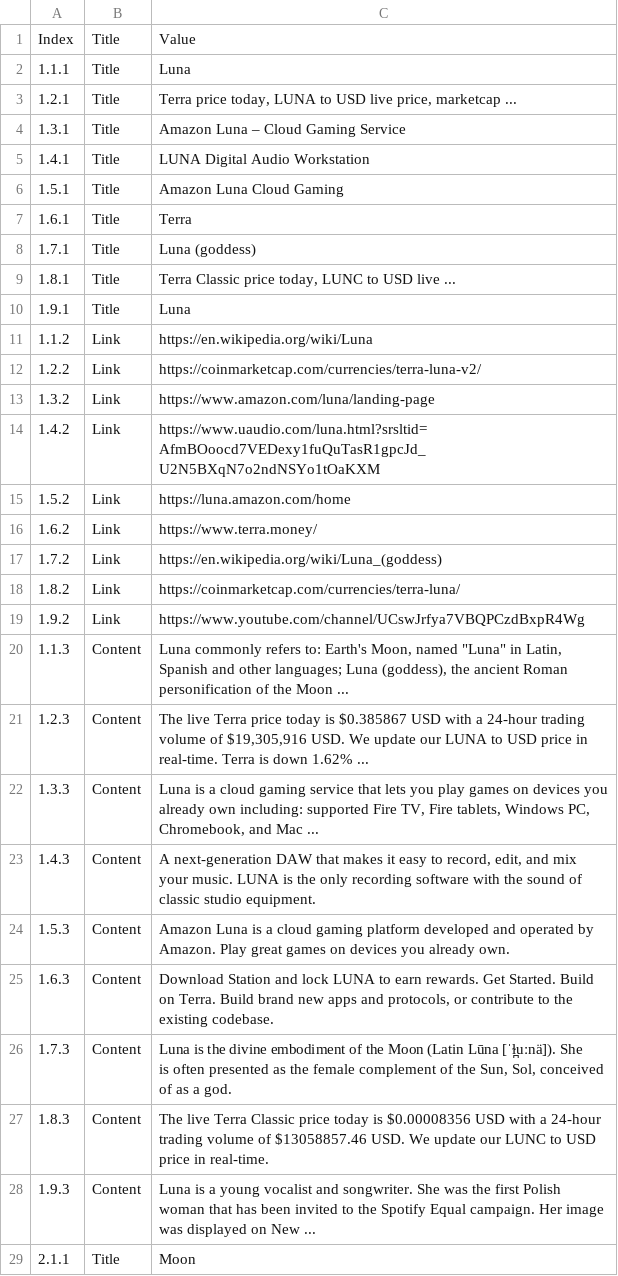
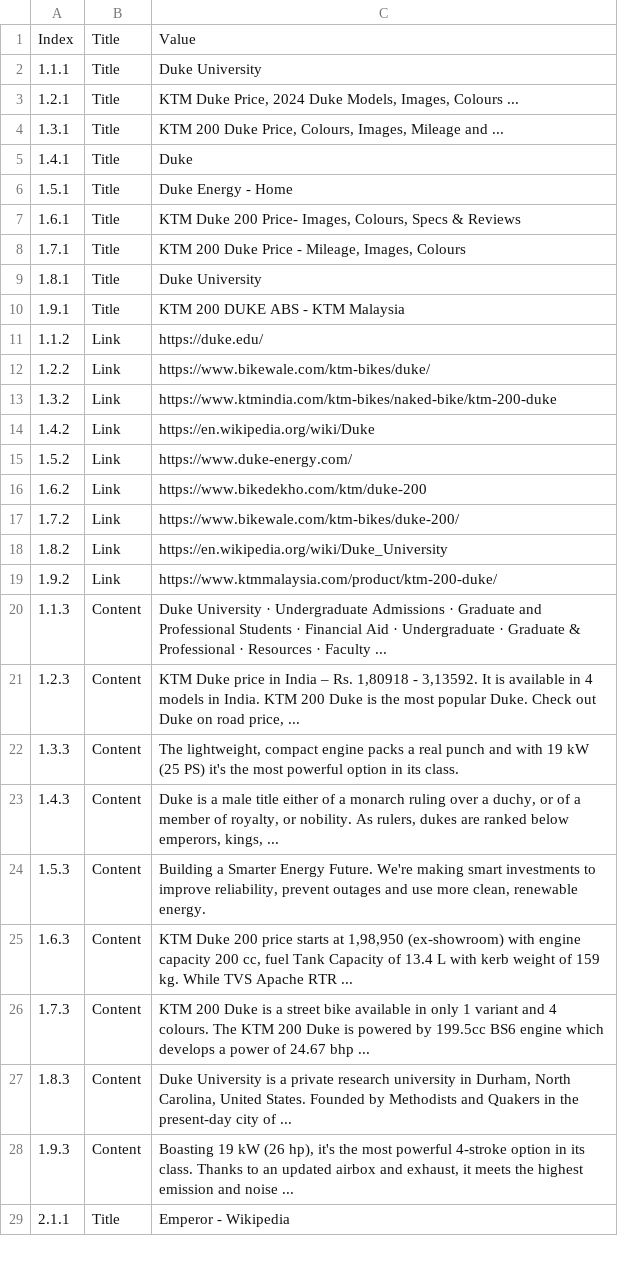
Before and after one commit to EteoclesDinah/WebScraping_Selenium, a CSV file: Outputs/output.csv, drawn as a sheet; only a part is shown; the diff covers the shown part only.

```diff
--- a/Outputs/output.csv
+++ b/Outputs/output.csv
@@ -1,29 +1,29 @@
 Index,Title,Value
-1.1.1,Title,Luna
-1.2.1,Title,"Terra price today, LUNA to USD live price, marketcap ..."
-1.3.1,Title,Amazon Luna – Cloud Gaming Service
-1.4.1,Title,LUNA Digital Audio Workstation
-1.5.1,Title,Amazon Luna Cloud Gaming
-1.6.1,Title,Terra
-1.7.1,Title,Luna (goddess)
-1.8.1,Title,"Terra Classic price today, LUNC to USD live ..."
-1.9.1,Title,Luna
-1.1.2,Link,https://en.wikipedia.org/wiki/Luna
-1.2.2,Link,https://coinmarketcap.com/currencies/terra-luna-v2/
-1.3.2,Link,https://www.amazon.com/luna/landing-page
-1.4.2,Link,https://www.uaudio.com/luna.html?srsltid=AfmBOoocd7VEDexy1fuQuTasR1gpcJd_U2N5BXqN7o2ndNSYo1tOaKXM
-1.5.2,Link,https://luna.amazon.com/home
-1.6.2,Link,https://www.terra.money/
-1.7.2,Link,https://en.wikipedia.org/wiki/Luna_(goddess)
-1.8.2,Link,https://coinmarketcap.com/currencies/terra-luna/
-1.9.2,Link,https://www.youtube.com/channel/UCswJrfya7VBQPCzdBxpR4Wg
-1.1.3,Content,"Luna commonly refers to: Earth's Moon, named ""Luna"" in Latin, Spanish and other languages; Luna (goddess), the ancient Roman personification of the Moon ..."
-1.2.3,Content,"The live Terra price today is $0.385867 USD with a 24-hour trading volume of $19,305,916 USD. We update our LUNA to USD price in real-time. Terra is down 1.62% ..."
-1.3.3,Content,"Luna is a cloud gaming service that lets you play games on devices you already own including: supported Fire TV, Fire tablets, Windows PC, Chromebook, and Mac ..."
-1.4.3,Content,"A next-generation DAW that makes it easy to record, edit, and mix your music. LUNA is the only recording software with the sound of classic studio equipment."
-1.5.3,Content,Amazon Luna is a cloud gaming platform developed and operated by Amazon. Play great games on devices you already own.
-1.6.3,Content,"Download Station and lock LUNA to earn rewards. Get Started. Build on Terra. Build brand new apps and protocols, or contribute to the existing codebase."
-1.7.3,Content,"Luna is the divine embodiment of the Moon (Latin Lūna [ˈɫ̪uːnä]). She is often presented as the female complement of the Sun, Sol, conceived of as a god."
-1.8.3,Content,The live Terra Classic price today is $0.00008356 USD with a 24-hour trading volume of $13058857.46 USD. We update our LUNC to USD price in real-time.
-1.9.3,Content,Luna is a young vocalist and songwriter. She was the first Polish woman that has been invited to the Spotify Equal campaign. Her image was displayed on New ...
-2.1.1,Title,Moon
+1.1.1,Title,Duke University
+1.2.1,Title,"KTM Duke Price, 2024 Duke Models, Images, Colours ..."
+1.3.1,Title,"KTM 200 Duke Price, Colours, Images, Mileage and ..."
+1.4.1,Title,Duke
+1.5.1,Title,Duke Energy - Home
+1.6.1,Title,"KTM Duke 200 Price- Images, Colours, Specs & Reviews"
+1.7.1,Title,"KTM 200 Duke Price - Mileage, Images, Colours"
+1.8.1,Title,Duke University
+1.9.1,Title,KTM 200 DUKE ABS - KTM Malaysia
+1.1.2,Link,https://duke.edu/
+1.2.2,Link,https://www.bikewale.com/ktm-bikes/duke/
+1.3.2,Link,https://www.ktmindia.com/ktm-bikes/naked-bike/ktm-200-duke
+1.4.2,Link,https://en.wikipedia.org/wiki/Duke
+1.5.2,Link,https://www.duke-energy.com/
+1.6.2,Link,https://www.bikedekho.com/ktm/duke-200
+1.7.2,Link,https://www.bikewale.com/ktm-bikes/duke-200/
+1.8.2,Link,https://en.wikipedia.org/wiki/Duke_University
+1.9.2,Link,https://www.ktmmalaysia.com/product/ktm-200-duke/
+1.1.3,Content,Duke University · Undergraduate Admissions · Graduate and Professional Students · Financial Aid · Undergraduate · Graduate & Professional · Resources · Faculty ...
+1.2.3,Content,"KTM Duke price in India – Rs. 1,80918 - 3,13592. It is available in 4 models in India. KTM 200 Duke is the most popular Duke. Check out Duke on road price, ..."
+1.3.3,Content,"The lightweight, compact engine packs a real punch and with 19 kW (25 PS) it's the most powerful option in its class."
+1.4.3,Content,"Duke is a male title either of a monarch ruling over a duchy, or of a member of royalty, or nobility. As rulers, dukes are ranked below emperors, kings, ..."
+1.5.3,Content,"Building a Smarter Energy Future‌. We're making smart investments to improve reliability, prevent outages and use more clean, renewable energy."
+1.6.3,Content,"KTM Duke 200 price starts at 1,98,950 (ex-showroom) with engine capacity 200 cc, fuel Tank Capacity of 13.4 L with kerb weight of 159 kg. While TVS Apache RTR ..."
+1.7.3,Content,KTM 200 Duke is a street bike available in only 1 variant and 4 colours. The KTM 200 Duke is powered by 199.5cc BS6 engine which develops a power of 24.67 bhp ...
+1.8.3,Content,"Duke University is a private research university in Durham, North Carolina, United States. Founded by Methodists and Quakers in the present-day city of ..."
+1.9.3,Content,"Boasting 19 kW (26 hp), it's the most powerful 4-stroke option in its class. Thanks to an updated airbox and exhaust, it meets the highest emission and noise ..."
+2.1.1,Title,Emperor - Wikipedia
```
Also changed, not shown: 6 removed rows and 17 edited cells elsewhere in this file, url_list.csv, 17 other files.
